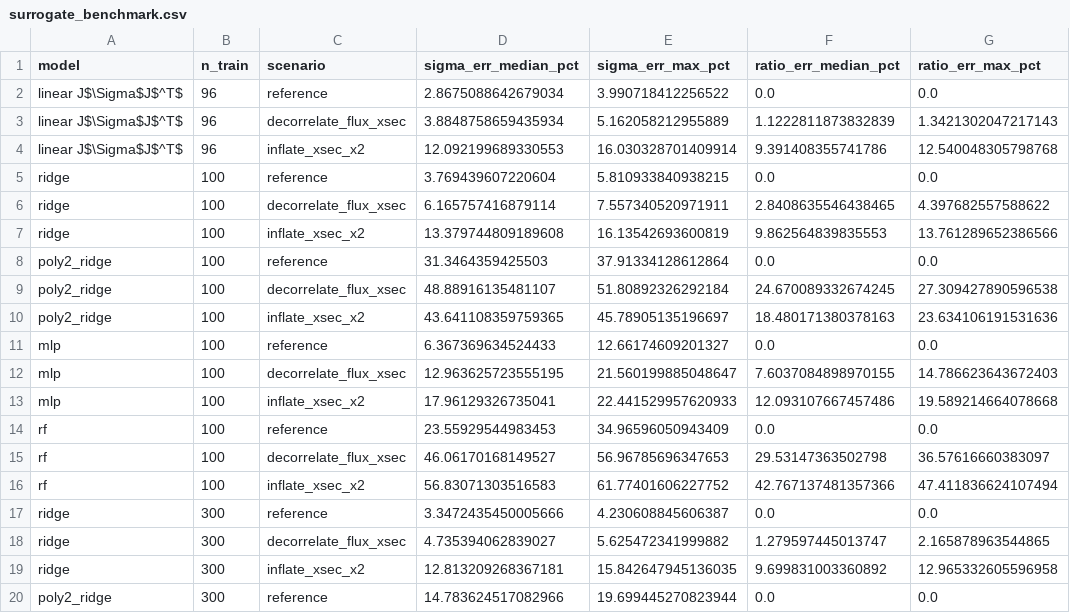
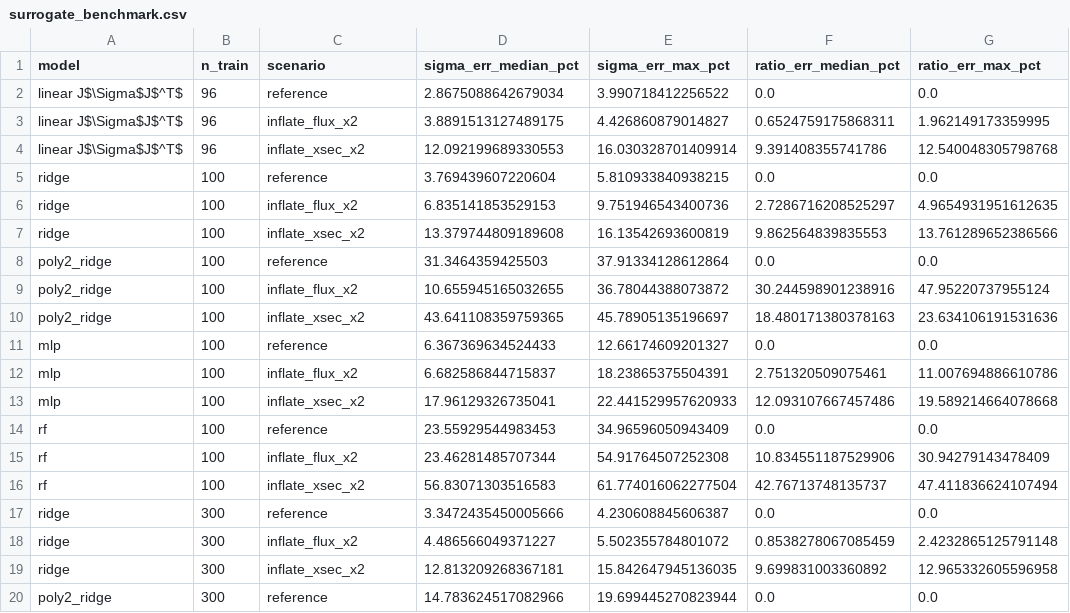
Before and after one commit to LenaOsu/fit-covariance-sensitivity, a CSV file: outputs/tables/surrogate_benchmark.csv, drawn as a sheet; only a part is shown; the diff covers the shown part only.

```diff
--- a/outputs/tables/surrogate_benchmark.csv
+++ b/outputs/tables/surrogate_benchmark.csv
@@ -2,18 +2,18 @@ model,n_train,scenario,sigma_err_median_pct,sigma_err_max_pct,ratio_err_median_p
 linear J$\Sigma$J$^T$,96,reference,2.8675088642679034,3.990718412256522,0.0,0.0
-linear J$\Sigma$J$^T$,96,decorrelate_flux_xsec,3.8848758659435934,5.162058212955889,1.1222811873832839,1.3421302047217143
+linear J$\Sigma$J$^T$,96,inflate_flux_x2,3.8891513127489175,4.426860879014827,0.6524759175868311,1.962149173359995
 linear J$\Sigma$J$^T$,96,inflate_xsec_x2,12.092199689330553,16.030328701409914,9.391408355741786,12.540048305798768
 ridge,100,reference,3.769439607220604,5.810933840938215,0.0,0.0
-ridge,100,decorrelate_flux_xsec,6.165757416879114,7.557340520971911,2.8408635546438465,4.397682557588622
+ridge,100,inflate_flux_x2,6.835141853529153,9.751946543400736,2.7286716208525297,4.9654931951612635
 ridge,100,inflate_xsec_x2,13.379744809189608,16.13542693600819,9.862564839835553,13.761289652386566
 poly2_ridge,100,reference,31.3464359425503,37.91334128612864,0.0,0.0
-poly2_ridge,100,decorrelate_flux_xsec,48.88916135481107,51.80892326292184,24.670089332674245,27.309427890596538
+poly2_ridge,100,inflate_flux_x2,10.655945165032655,36.78044388073872,30.244598901238916,47.95220737955124
 poly2_ridge,100,inflate_xsec_x2,43.641108359759365,45.78905135196697,18.480171380378163,23.634106191531636
 mlp,100,reference,6.367369634524433,12.66174609201327,0.0,0.0
-mlp,100,decorrelate_flux_xsec,12.963625723555195,21.560199885048647,7.6037084898970155,14.786623643672403
+mlp,100,inflate_flux_x2,6.682586844715837,18.23865375504391,2.751320509075461,11.007694886610786
 mlp,100,inflate_xsec_x2,17.96129326735041,22.441529957620933,12.093107667457486,19.589214664078668
 rf,100,reference,23.55929544983453,34.96596050943409,0.0,0.0
-rf,100,decorrelate_flux_xsec,46.06170168149527,56.96785696347653,29.53147363502798,36.57616660383097
-rf,100,inflate_xsec_x2,56.83071303516583,61.77401606227752,42.767137481357366,47.411836624107494
+rf,100,inflate_flux_x2,23.46281485707344,54.91764507252308,10.834551187529906,30.94279143478409
+rf,100,inflate_xsec_x2,56.83071303516583,61.774016062277504,42.76713748135737,47.411836624107494
 ridge,300,reference,3.3472435450005666,4.230608845606387,0.0,0.0
-ridge,300,decorrelate_flux_xsec,4.735394062839027,5.625472341999882,1.279597445013747,2.165878963544865
+ridge,300,inflate_flux_x2,4.486566049371227,5.502355784801072,0.8538278067085459,2.4232865125791148
 ridge,300,inflate_xsec_x2,12.813209268367181,15.842647945136035,9.699831003360892,12.965332605596958
```
Also changed, not shown: 61 edited cells elsewhere in this file, outputs/tables/top10_sensitive_bins.csv, 6 other files.
